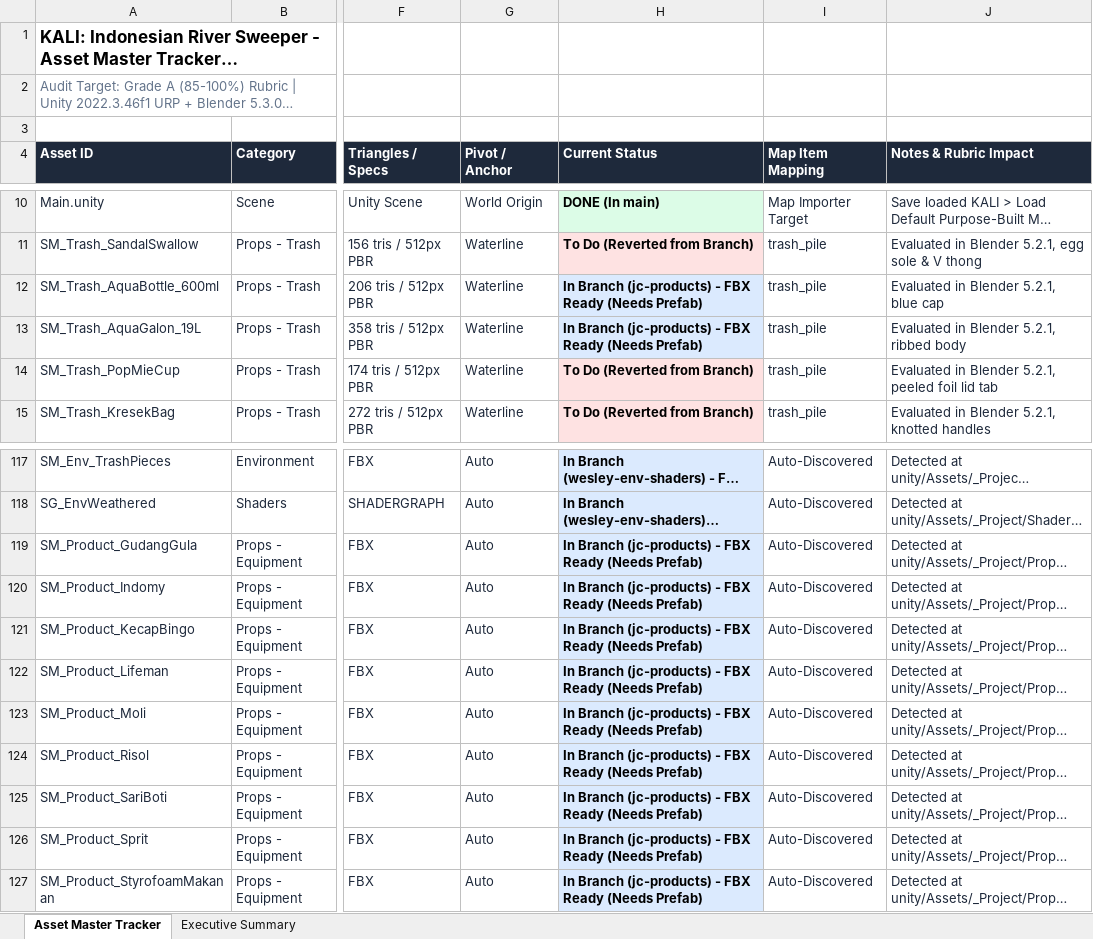
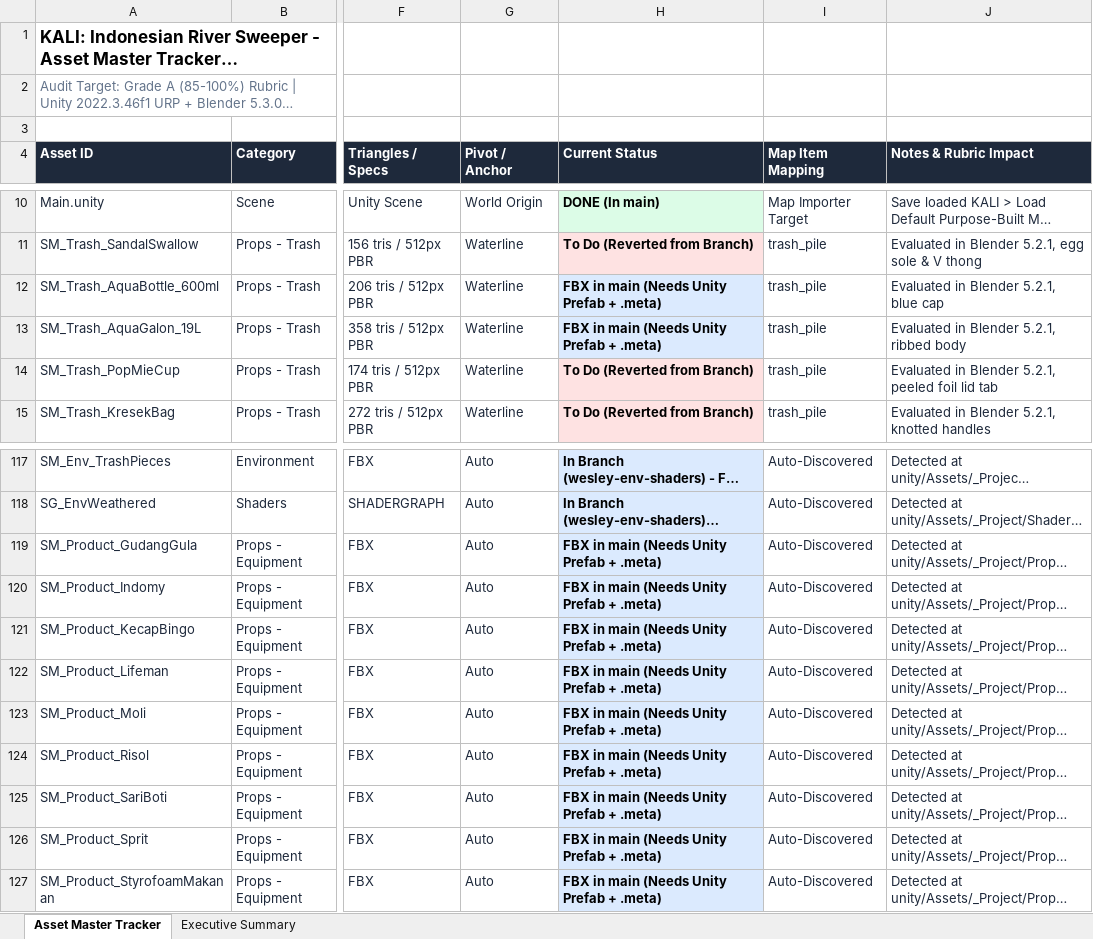
Before and after one commit to Gee123a/kali-river-sweeper, an Excel workbook: docs/KALI_Asset_Master_Tracker.xlsx, sheet Asset Master Tracker, drawn as a sheet; only a part is shown, gaps mark what is left out; long unchanged cells end in …; values as stored, in another font and other column widths than the file's, no borders; the diff names each change by its address in the sheet, - before the commit and + after, or states it on an @@ line.

```diff
--- a/docs/KALI_Asset_Master_Tracker.xlsx (sheet Asset Master Tracker)
+++ b/docs/KALI_Asset_Master_Tracker.xlsx (sheet Asset Master Tracker)
-H12:H13 (Current Status): In Branch (jc-products) - FBX Ready (Needs Prefab)
+H12:H13 (Current Status): FBX in main (Needs Unity Prefab + .meta)
-H119:H127 (Current Status): In Branch (jc-products) - FBX Ready (Needs Prefab)
+H119:H127 (Current Status): FBX in main (Needs Unity Prefab + .meta)
```
Also changed, not shown: 2 other files.
